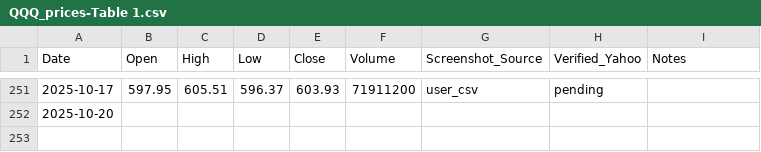
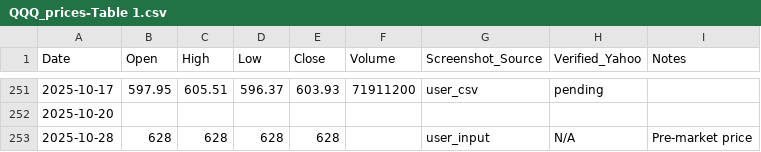
Before and after one commit to jaysean1/investment, a CSV file: 03_prices_all/QQQ_prices-Table 1.csv, drawn as a sheet; only a part is shown, gaps mark what is left out.

```diff
--- a/03_prices_all/QQQ_prices-Table 1.csv
+++ b/03_prices_all/QQQ_prices-Table 1.csv
@@ -252 +252,2 @@ Date,Open,High,Low,Close,Volume,Screenshot_Source,Verified_Yahoo,Notes
 2025-10-20,,,,,,,,
+2025-10-28,628,628,628,628,,user_input,N/A,Pre-market price
```
Also changed, not shown: 03_prices_all/GLD_prices-Table 1.csv, 03_prices_all/MSFT_prices-Table 1.csv, 2 other files.
